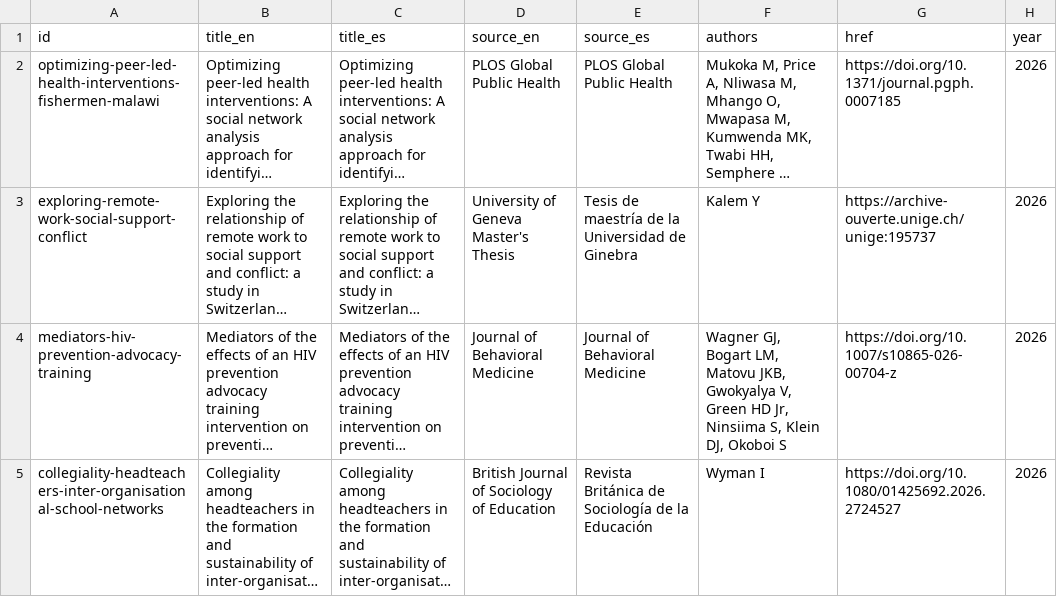
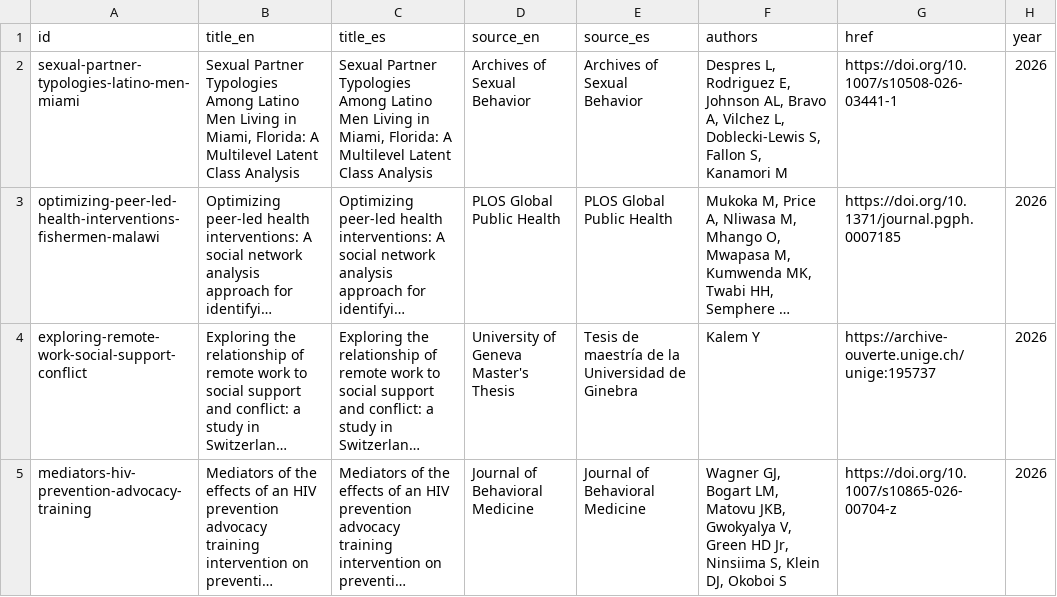
Before and after one commit to complexdatacollective/network-canvas-monorepo, a CSV file: apps/networkcanvas.com/content/publications.csv, drawn as a sheet; only a part is shown; the shorter side is filled out with more unchanged rows; long unchanged cells end in …; the diff names each change by its address in the sheet, - before the commit and + after, or states it on an @@ line.

Commit message:
Add Network Canvas publication from Scholar alert

```diff
--- a/apps/networkcanvas.com/content/publications.csv
+++ b/apps/networkcanvas.com/content/publications.csv
+row 2: sexual-partner-typologies-latino-men-miami | Sexual Partner Typologies Among Latino Men Living in Miami, Florida: A Multilevel Latent Class Analysis | Sexual Partner Typologies Among Latino Men Living in Miami, Florida: A Multilevel Latent Class Analysis | Archives of Sexual Behavior | Archives of Sexual Behavior | Despres L, Rodriguez E, Johnson AL, Bravo A, Vilchez L, Doblecki-Lewis S, Fallon S, Kanamori M | https://doi.org/10.1007/s10508-026-03441-1 | 2026
```
